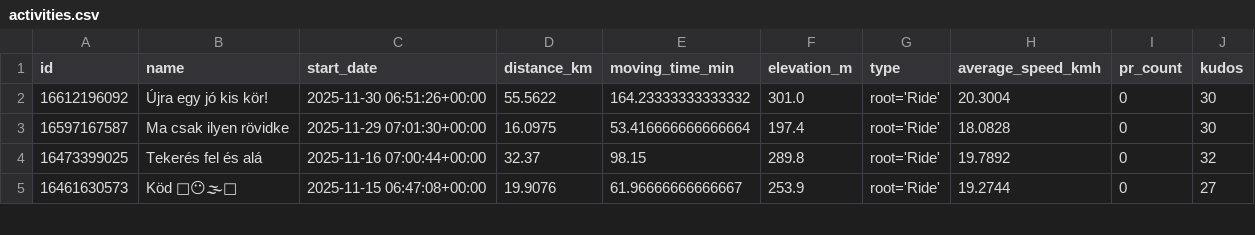
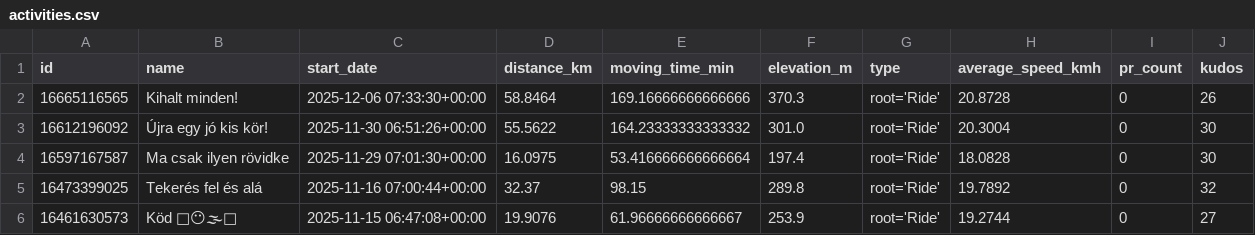
Before and after one commit to ak91hu/HumbleBragDashboard, a CSV file: data/activities.csv, drawn as a sheet; only a part is shown; the diff names each change by its address in the sheet, - before the commit and + after, or states it on an @@ line.

Commit message:
Auto-update Strava data

```diff
--- a/data/activities.csv
+++ b/data/activities.csv
+row 2: 16665116565 | Kihalt minden! | 2025-12-06 07:33:30+00:00 | 58.8464 | 169.16666666666666 | 370.3 | root='Ride' | 20.8728 | 0 | 26
```
